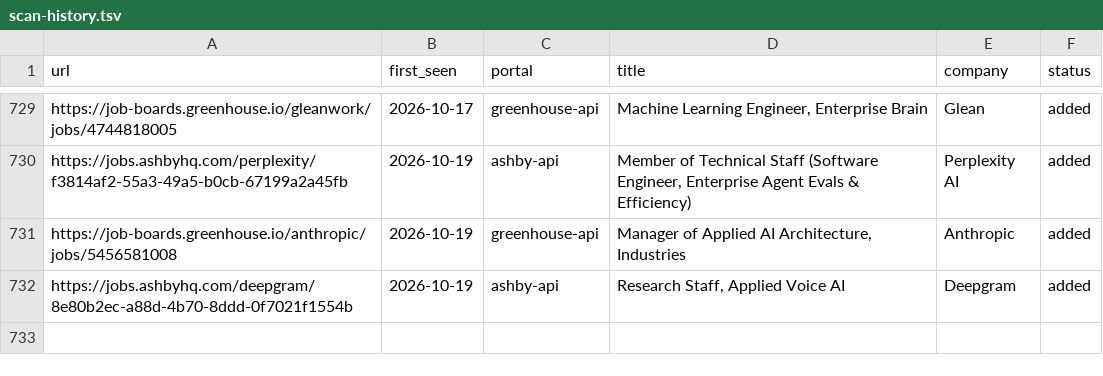
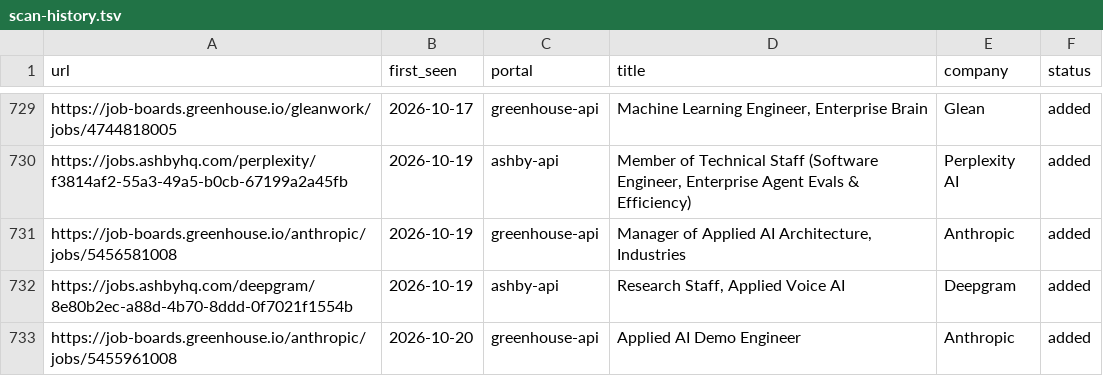
Before and after one commit to jayavardhan8907/AutomateJob, a TSV file: data/scan-history.tsv, drawn as a sheet; only a part is shown, gaps mark what is left out.

Commit message:
chore: auto-scan 2026-10-20

```diff
--- a/data/scan-history.tsv
+++ b/data/scan-history.tsv
@@ -732 +732,2 @@ https://job-boards.greenhouse.io/anthropic/jobs/5456581008	2026-10-19	greenhouse
 https://jobs.ashbyhq.com/deepgram/8e80b2ec-a88d-4b70-8ddd-0f7021f1554b	2026-10-19	ashby-api	Research Staff, Applied Voice AI	Deepgram	added
+https://job-boards.greenhouse.io/anthropic/jobs/5455961008	2026-10-20	greenhouse-api	Applied AI Demo Engineer	Anthropic	added
```
Also changed, not shown: 1 other file.
